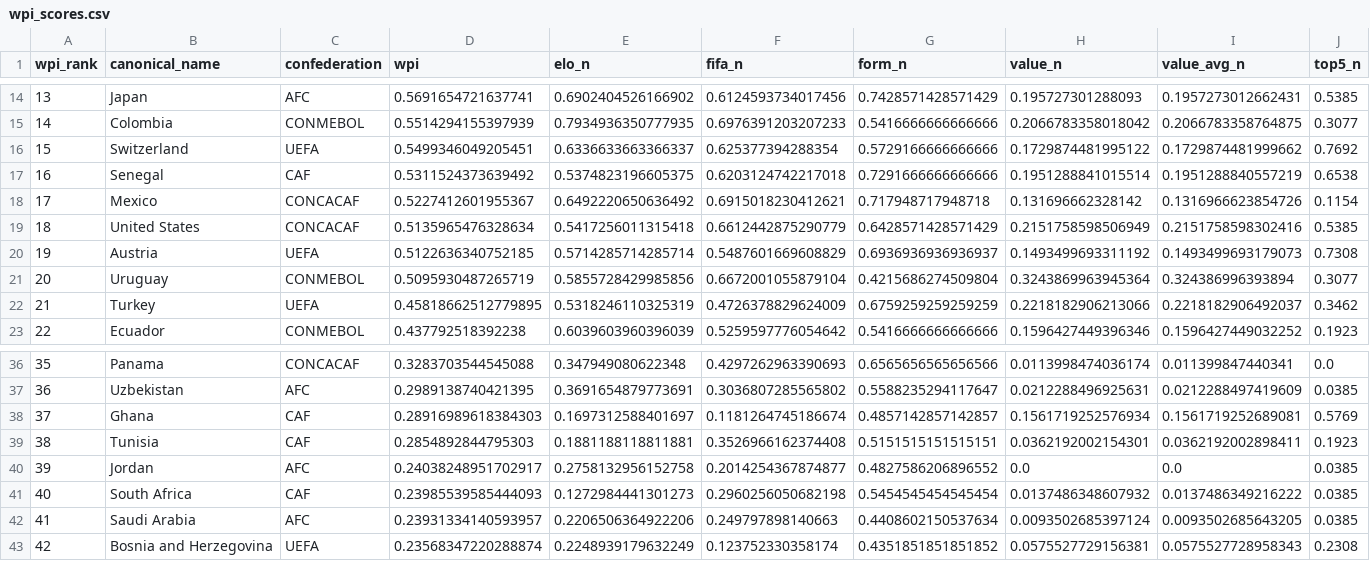
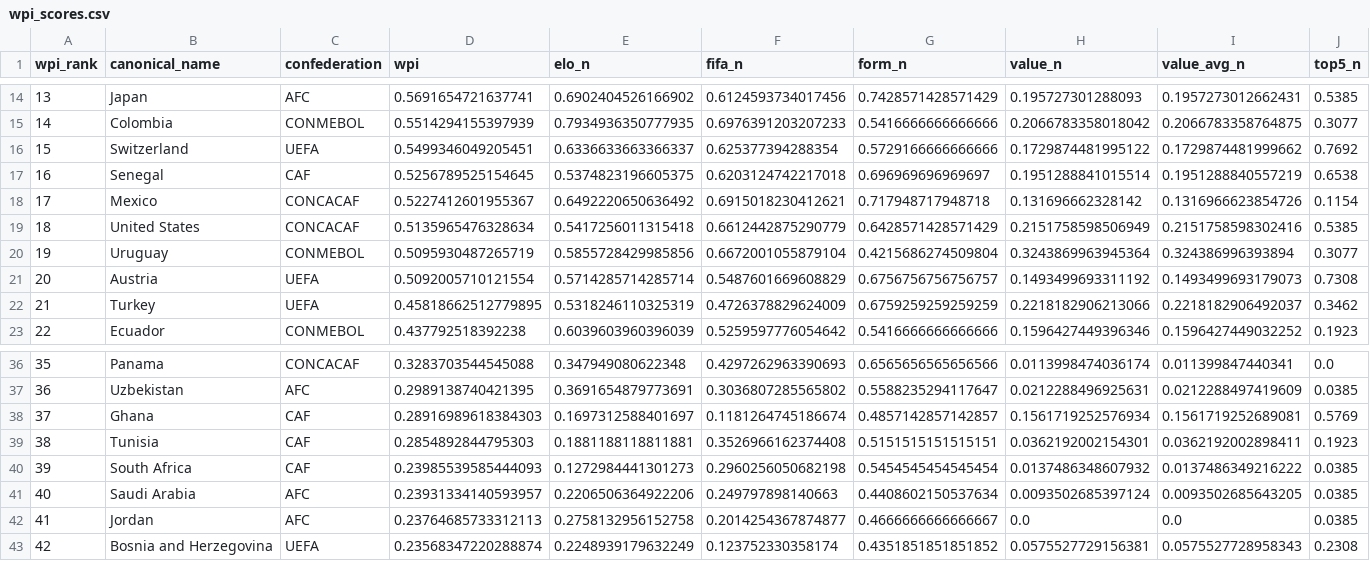
Before and after one commit to jamoji-ai/world-cup-predictor-pro, a CSV file: data/processed/wpi_scores.csv, drawn as a sheet; only a part is shown, gaps mark what is left out; removed rows and columns are numbered as before the commit, all else as after; rows hold the shown columns only; the diff names each change by its address in the sheet, - before the commit and + after, or states it on an @@ line.

```diff
--- a/data/processed/wpi_scores.csv
+++ b/data/processed/wpi_scores.csv
-D17 (wpi): 0.5311524373639492
+D17 (wpi): 0.5256789525154645
-G17 (form_n): 0.7291666666666666
+G17 (form_n): 0.696969696969697
-row 20: 19 | Austria | UEFA | 0.5122636340752185 | 0.5714285714285714 | 0.5487601669608829 | 0.6936936936936937 | 0.1493499693311192 | 0.1493499693179073 | 0.7308
-A20 (wpi_rank): 20
+A20 (wpi_rank): 19
+row 21: 20 | Austria | UEFA | 0.5092005710121554 | 0.5714285714285714 | 0.5487601669608829 | 0.6756756756756757 | 0.1493499693311192 | 0.1493499693179073 | 0.7308
-row 40: 39 | Jordan | AFC | 0.24038248951702917 | 0.2758132956152758 | 0.2014254367874877 | 0.4827586206896552 | 0.0 | 0.0 | 0.0385
-A40 (wpi_rank): 40
+A40 (wpi_rank): 39
-A41 (wpi_rank): 41
+A41 (wpi_rank): 40
+row 42: 41 | Jordan | AFC | 0.23764685733312113 | 0.2758132956152758 | 0.2014254367874877 | 0.4666666666666667 | 0.0 | 0.0 | 0.0385
```
Also changed, not shown: data/processed/teams_master.csv, data/results/history_log.csv, 2 other files.
